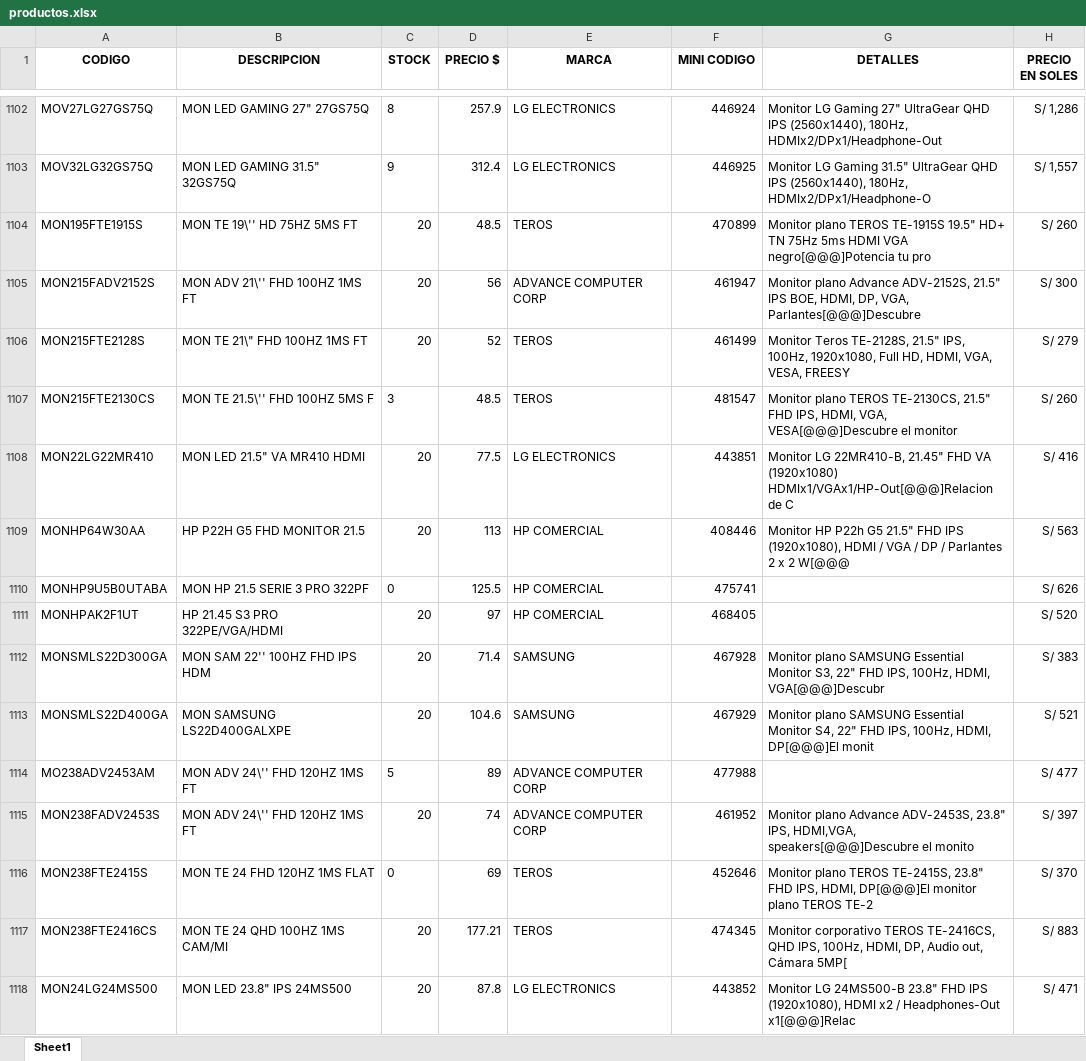
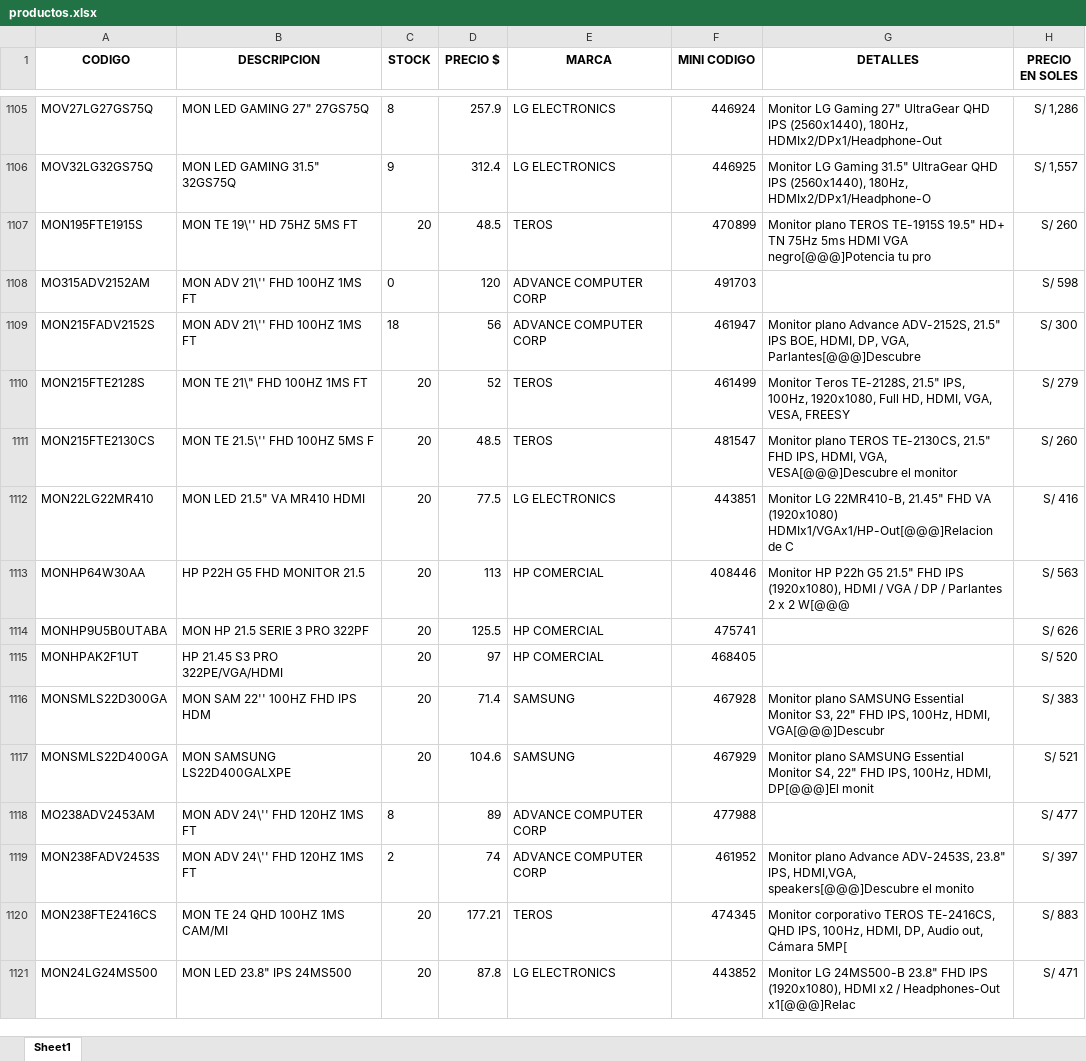
Before and after one commit to scperu/store, an Excel workbook: productos.xlsx, sheet Sheet1, drawn as a sheet; only a part is shown, gaps mark what is left out; values as stored, in another font and other column widths than the file's, no borders; table styles not drawn; removed rows and columns are numbered as before the commit, all else as after; the diff covers the shown part only; the diff names each change by its address in the sheet, - before the commit and + after, or states it on an @@ line.

```diff
--- a/productos.xlsx (sheet Sheet1)
+++ b/productos.xlsx (sheet Sheet1)
+row 1108: MO315ADV2152AM | MON ADV 21\'' FHD 100HZ 1MS FT | 0 | 120 | ADVANCE COMPUTER CORP | 491703 |  | S/ 598
-C1109 (STOCK): 20
+C1109 (STOCK): 18
-C1111 (STOCK): 3
+C1111 (STOCK): 20
-C1114 (STOCK): 0
+C1114 (STOCK): 20
-C1118 (STOCK): 5
+C1118 (STOCK): 8
-C1119 (STOCK): 20
+C1119 (STOCK): 2
-row 1116: MON238FTE2415S | MON TE 24 FHD 120HZ 1MS FLAT | 0 | 69 | TEROS | 452646 | Monitor plano TEROS TE-2415S, 23.8" FHD IPS, HDMI, DP[@@@]El monitor plano TEROS TE-2 | S/ 370
```
Also changed, not shown: 60 added rows, 58 removed rows, 408 edited cells and cell formats elsewhere in this sheet, formulas that keep their value.
